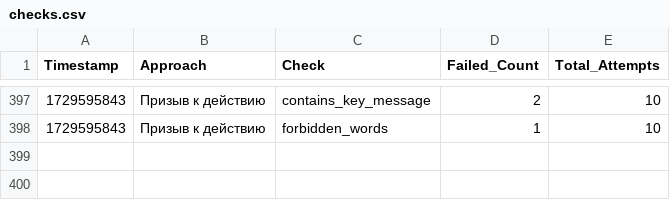
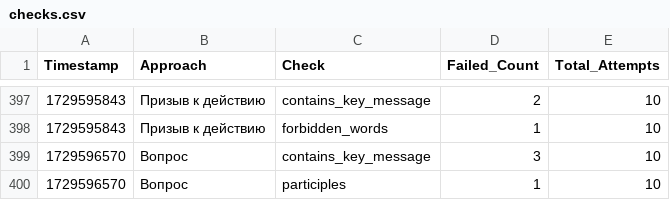
Before and after one commit to fruitpicker01/Storage_dev, a CSV file: checks.csv, drawn as a sheet; only a part is shown, gaps mark what is left out; the diff names each change by its address in the sheet, - before the commit and + after, or states it on an @@ line.

Commit message:
Обновление файла checks.csv

```diff
--- a/checks.csv
+++ b/checks.csv
+row 399: 1729596570 | Вопрос | contains_key_message | 3 | 10
+row 400: 1729596570 | Вопрос | participles | 1 | 10
```
